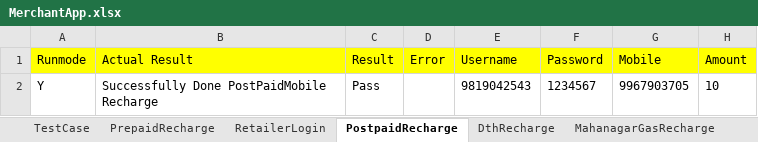
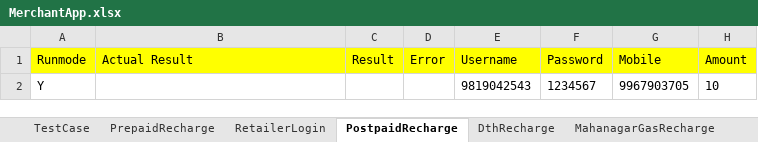
Before and after one commit to Ajinkya2893/MerchantApp, an Excel workbook: MerchantNew/ExcelReader/MerchantApp.xlsx, sheet PostpaidRecharge, drawn as a sheet; values as stored, in another font and other column widths than the file's, no borders; the diff names each change by its address in the sheet, - before the commit and + after, or states it on an @@ line.

```diff
--- a/MerchantNew/ExcelReader/MerchantApp.xlsx (sheet PostpaidRecharge)
+++ b/MerchantNew/ExcelReader/MerchantApp.xlsx (sheet PostpaidRecharge)
-B2 (Actual Result): Successfully Done PostPaidMobile Recharge
+B2 (Actual Result): (empty)
-C2 (Result): Pass
+C2 (Result): (empty)
```
Also changed, not shown: sheet RetailerLogin, sheet DthRecharge, sheet MahanagarGasRecharge, sheet PrepaidRecharge, sheet TestCase, 22 other files.
